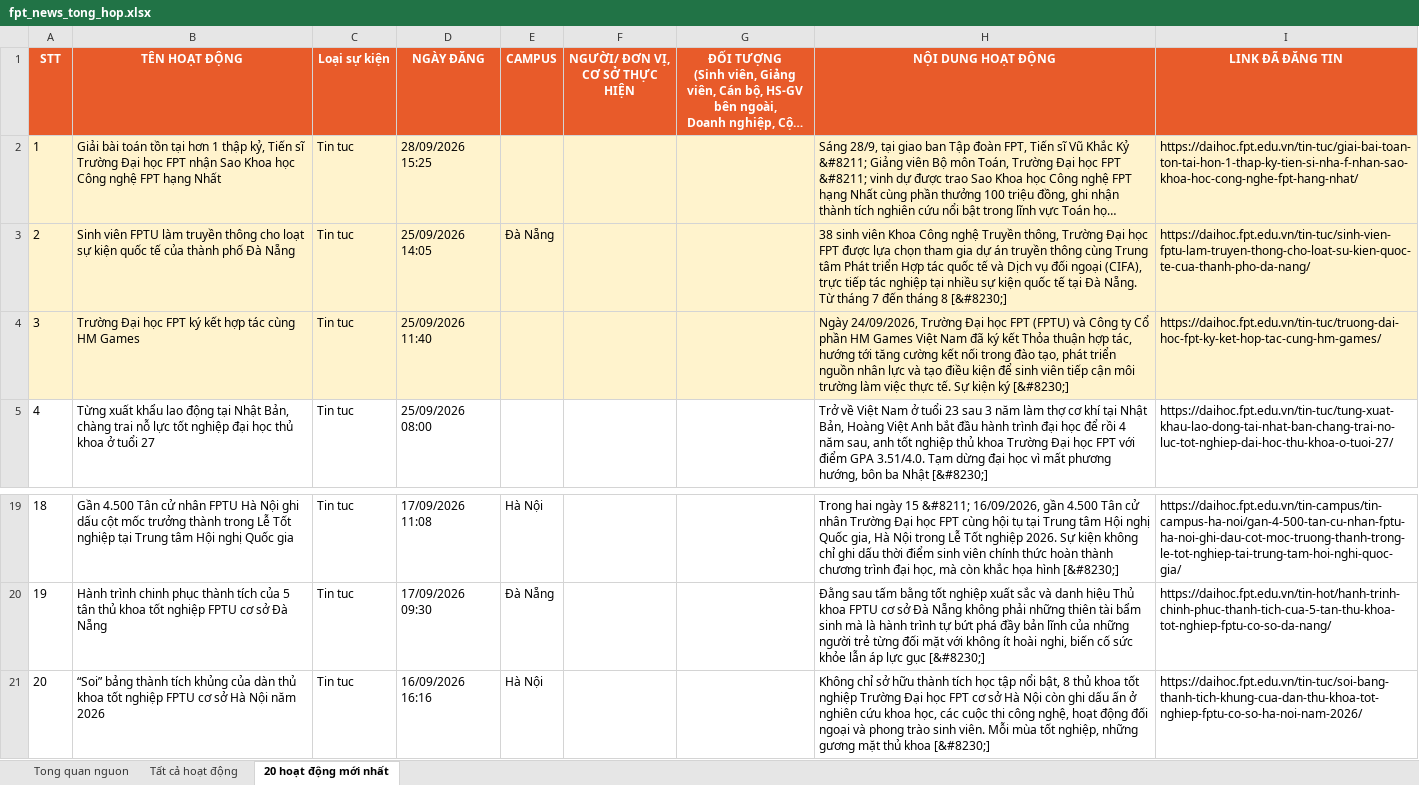
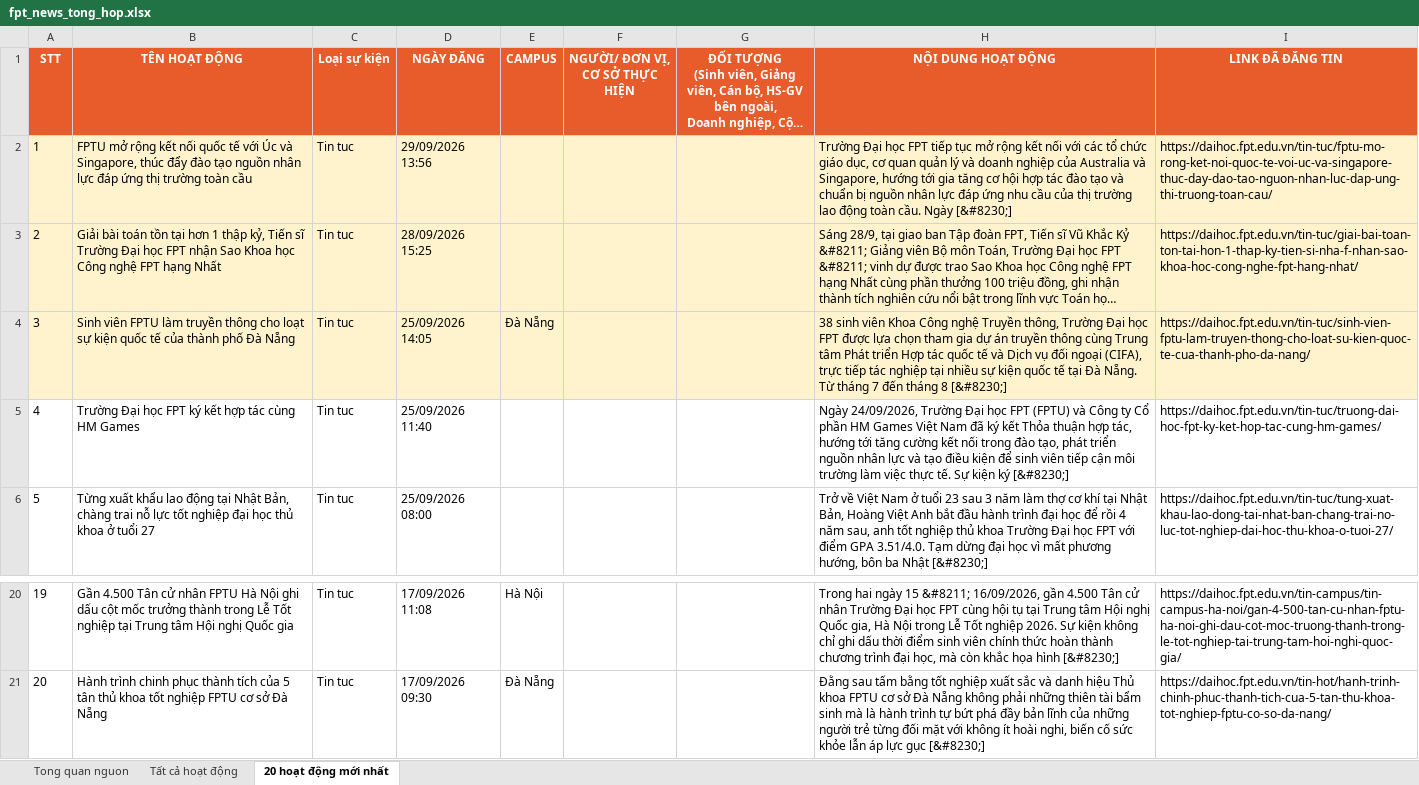
Before and after one commit to tienanh220102-boop/FacebookThing, an Excel workbook: Trang web FPT/fpt_news_tong_hop.xlsx, sheet 20 hoạt động mới nhất, drawn as a sheet; only a part is shown, gaps mark what is left out; long unchanged cells end in …; values as stored, in another font and other column widths than the file's, no borders; removed rows and columns are numbered as before the commit, all else as after; the diff names each change by its address in the sheet, - before the commit and + after, or states it on an @@ line.

```diff
--- a/Trang web FPT/fpt_news_tong_hop.xlsx (sheet 20 hoạt động mới nhất)
+++ b/Trang web FPT/fpt_news_tong_hop.xlsx (sheet 20 hoạt động mới nhất)
+row 2: 1 | FPTU mở rộng kết nối quốc tế với Úc và Singapore, thúc đẩy đào tạo nguồn nhân lực đáp ứng thị trường toàn cầu | Tin tuc | 29/09/2026 13:56 |  |  |  | Trường Đại học FPT tiếp tục mở rộng kết nối với các tổ chức giáo dục, cơ quan quản lý và doanh nghiệp của Australia và Singapore, hướng tới gia tăng cơ hội hợp tác đào tạo và chuẩn bị nguồn nhân lực đáp ứng nhu cầu của thị trường lao động toàn cầu. Ngày [&#8230;] | https://daihoc.fpt.edu.vn/tin-tuc/fptu-mo-rong-ket-noi-quoc-te-voi-uc-va-singapore-thuc-day-dao-tao-nguon-nhan-luc-dap-ung-thi-truong-toan-cau/
@@ column A (STT) renumbered between rows 3 and 21 @@
-A5:I5 fill: #FFF3CD
+A5:I5 fill: none
-row 21: 20 | “Soi” bảng thành tích khủng của dàn thủ khoa tốt nghiệp FPTU cơ sở Hà Nội năm 2026 | Tin tuc | 16/09/2026 16:16 | Hà Nội |  |  | Không chỉ sở hữu thành tích học tập nổi bật, 8 thủ khoa tốt nghiệp Trường Đại học FPT cơ sở Hà Nội còn ghi dấu ấn ở nghiên cứu khoa học, các cuộc thi công nghệ, hoạt động đối ngoại và phong trào sinh viên. Mỗi mùa tốt nghiệp, những gương mặt thủ khoa [&#8230;] | https://daihoc.fpt.edu.vn/tin-tuc/soi-bang-thanh-tich-khung-cua-dan-thu-khoa-tot-nghiep-fptu-co-so-ha-noi-nam-2026/
```
Also changed, not shown: sheet Tất cả hoạt động, sheet Tong quan nguon, 3 other files.
